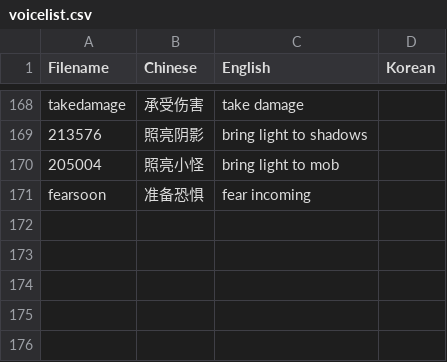
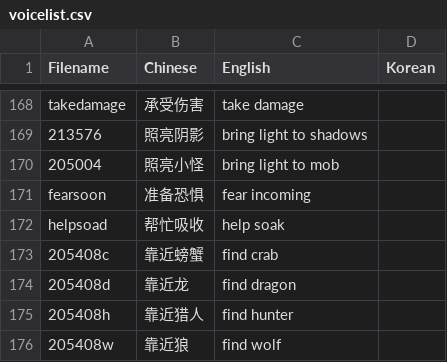
Before and after one commit to Mini-Dragon/DBM-VoicePack-Yike, a CSV file: voicelist.csv, drawn as a sheet; only a part is shown, gaps mark what is left out; the diff names each change by its address in the sheet, - before the commit and + after, or states it on an @@ line.

```diff
--- a/voicelist.csv
+++ b/voicelist.csv
+row 172: helpsoad | 帮忙吸收 | help soak
+row 173: 205408c | 靠近螃蟹 | find crab
+row 174: 205408d | 靠近龙 | find dragon
+row 175: 205408h | 靠近猎人 | find hunter
+row 176: 205408w | 靠近狼 | find wolf
```
Also changed, not shown: 6 other files.
